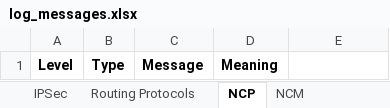
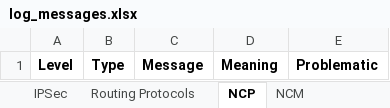
Before and after one commit to hbreauxv/Cradlepoint-Log-Parser, an Excel workbook: log_analyzer/log_messages.xlsx, sheet NCP, drawn as a sheet; values as stored, in another font and other column widths than the file's, no borders; the diff names each change by its address in the sheet, - before the commit and + after, or states it on an @@ line.

```diff
--- a/log_analyzer/log_messages.xlsx (sheet NCP)
+++ b/log_analyzer/log_messages.xlsx (sheet NCP)
-E1: (empty)
+E1: Problematic
```
Also changed, not shown: 2 other files.
